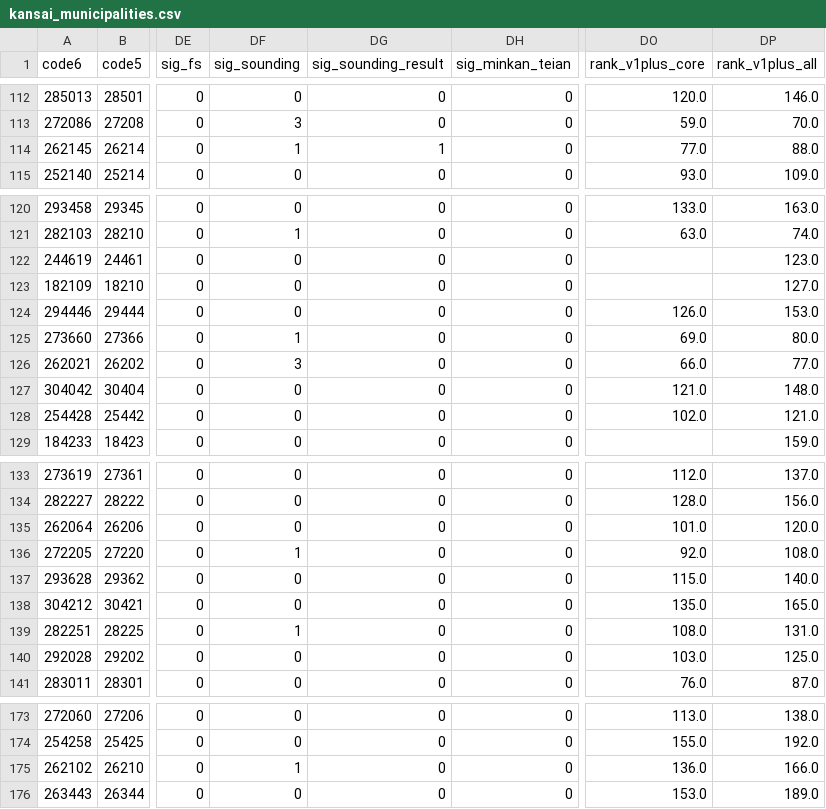
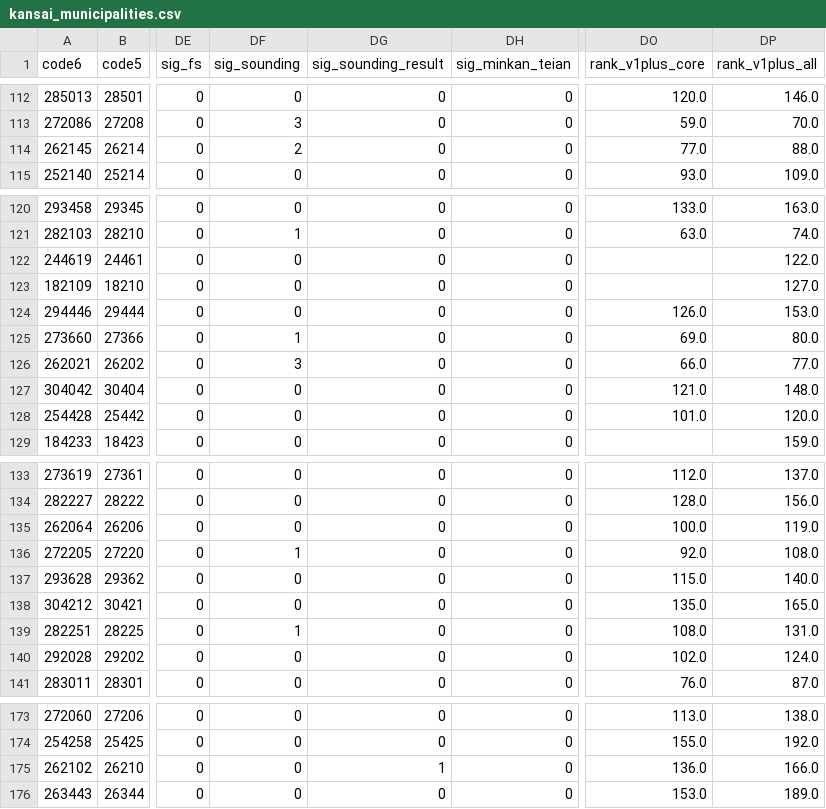
Before and after one commit to stesea1/kansai-ppp-dashboard, a CSV file: data/kansai_municipalities.csv, drawn as a sheet; only a part is shown, gaps mark what is left out; the diff covers the shown part only; the diff names each change by its address in the sheet, - before the commit and + after, or states it on an @@ line.

```diff
--- a/data/kansai_municipalities.csv
+++ b/data/kansai_municipalities.csv
-DF114 (sig_sounding): 1
+DF114 (sig_sounding): 2
-DG114 (sig_sounding_result): 1
+DG114 (sig_sounding_result): 0
-DP122 (rank_v1plus_all): 123.0
+DP122 (rank_v1plus_all): 122.0
-DO128 (rank_v1plus_core): 102.0
+DO128 (rank_v1plus_core): 101.0
-DP128 (rank_v1plus_all): 121.0
+DP128 (rank_v1plus_all): 120.0
-DO135 (rank_v1plus_core): 101.0
+DO135 (rank_v1plus_core): 100.0
-DP135 (rank_v1plus_all): 120.0
+DP135 (rank_v1plus_all): 119.0
-DO140 (rank_v1plus_core): 103.0
+DO140 (rank_v1plus_core): 102.0
-DP140 (rank_v1plus_all): 125.0
+DP140 (rank_v1plus_all): 124.0
-DF175 (sig_sounding): 1
+DF175 (sig_sounding): 0
-DG175 (sig_sounding_result): 0
+DG175 (sig_sounding_result): 1
```
Also changed, not shown: 76 edited cells elsewhere in this file, data/scores.csv, data/signals.csv, 14 other files.
